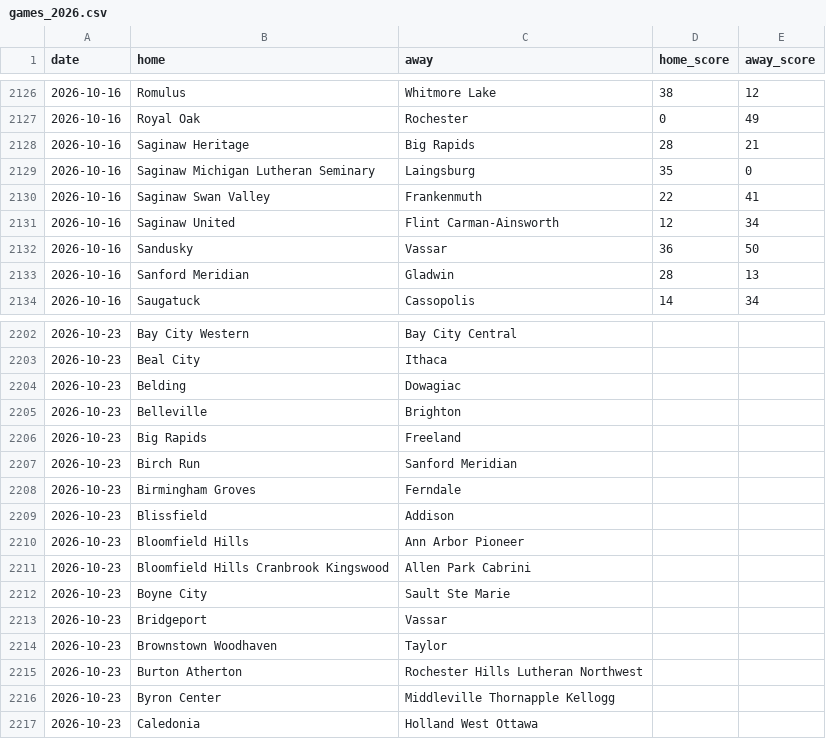
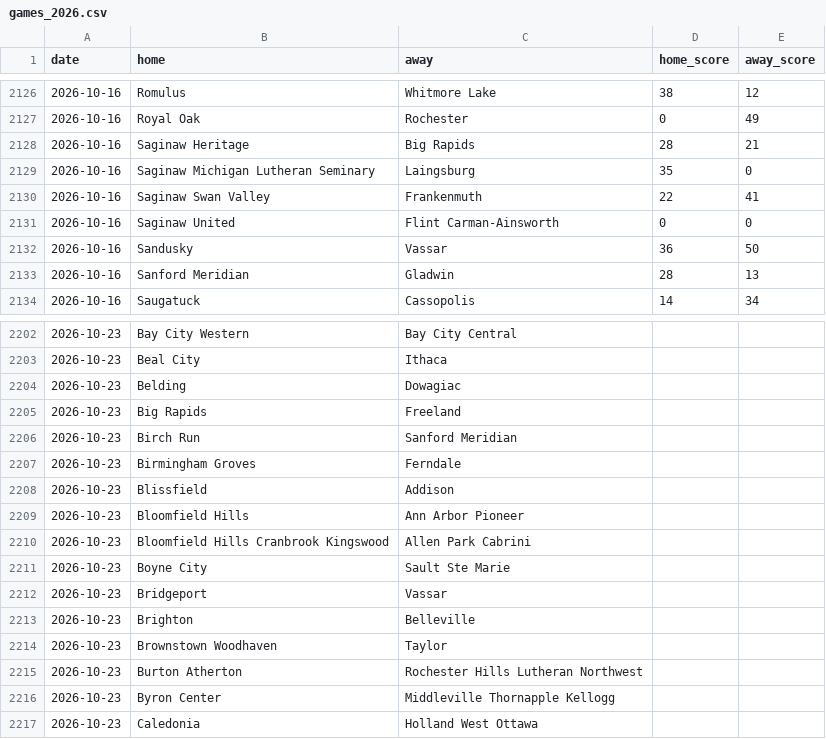
Before and after one commit to YutongHanOfficial/mi-football-predictor, a CSV file: games_2026.csv, drawn as a sheet; only a part is shown, gaps mark what is left out.

```diff
--- a/games_2026.csv
+++ b/games_2026.csv
@@ -2130,3 +2130,3 @@ date,home,away,home_score,away_score
 2026-10-16,Saginaw Swan Valley,Frankenmuth,22,41
-2026-10-16,Saginaw United,Flint Carman-Ainsworth,12,34
+2026-10-16,Saginaw United,Flint Carman-Ainsworth,0,0
 2026-10-16,Sandusky,Vassar,36,50
@@ -2204,3 +2204,2 @@ date,home,away,home_score,away_score
 2026-10-23,Belding,Dowagiac,,
-2026-10-23,Belleville,Brighton,,
 2026-10-23,Big Rapids,Freeland,,
@@ -2213,2 +2212,3 @@ date,home,away,home_score,away_score
 2026-10-23,Bridgeport,Vassar,,
+2026-10-23,Brighton,Belleville,,
 2026-10-23,Brownstown Woodhaven,Taylor,,
```
Also changed, not shown: backtest_summary.csv, mhsaa_2026.csv.
